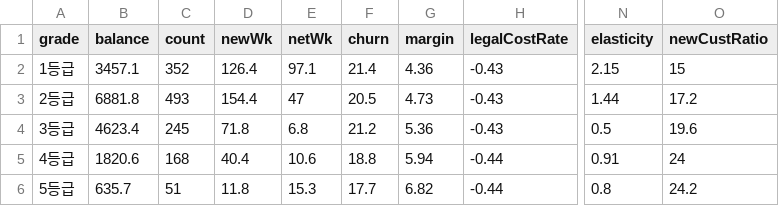
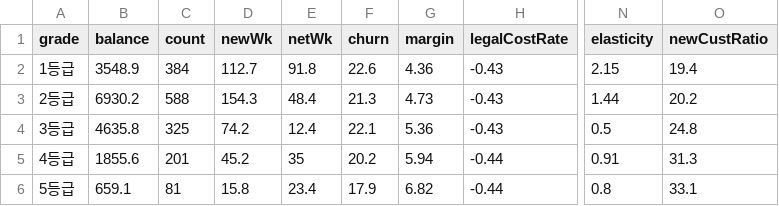
Before and after one commit to hoiwwww/pricing, a CSV file: real data_260619_UFT/template_2_simbase(UFT).csv, drawn as a sheet; only a part is shown, gaps mark what is left out; the diff covers the shown part only; the diff names each change by its address in the sheet, - before the commit and + after, or states it on an @@ line.

```diff
--- a/real data_260619_UFT/template_2_simbase(UFT).csv
+++ b/real data_260619_UFT/template_2_simbase(UFT).csv
-B2 (balance): 3457.1
+B2 (balance): 3548.9
-C2 (count): 352
+C2 (count): 384
-D2 (newWk): 126.4
+D2 (newWk): 112.7
-E2 (netWk): 97.1
+E2 (netWk): 91.8
-F2 (churn): 21.4
+F2 (churn): 22.6
-O2 (newCustRatio): 15
+O2 (newCustRatio): 19.4
-B3 (balance): 6881.8
+B3 (balance): 6930.2
-C3 (count): 493
+C3 (count): 588
-D3 (newWk): 154.4
+D3 (newWk): 154.3
-E3 (netWk): 47
+E3 (netWk): 48.4
-F3 (churn): 20.5
+F3 (churn): 21.3
-O3 (newCustRatio): 17.2
+O3 (newCustRatio): 20.2
-B4 (balance): 4623.4
+B4 (balance): 4635.8
-C4 (count): 245
+C4 (count): 325
-D4 (newWk): 71.8
+D4 (newWk): 74.2
-E4 (netWk): 6.8
+E4 (netWk): 12.4
-F4 (churn): 21.2
+F4 (churn): 22.1
-O4 (newCustRatio): 19.6
+O4 (newCustRatio): 24.8
-B5 (balance): 1820.6
+B5 (balance): 1855.6
-C5 (count): 168
+C5 (count): 201
-D5 (newWk): 40.4
+D5 (newWk): 45.2
-E5 (netWk): 10.6
+E5 (netWk): 35
-F5 (churn): 18.8
+F5 (churn): 20.2
-O5 (newCustRatio): 24
+O5 (newCustRatio): 31.3
-B6 (balance): 635.7
+B6 (balance): 659.1
-C6 (count): 51
+C6 (count): 81
-D6 (newWk): 11.8
+D6 (newWk): 15.8
-E6 (netWk): 15.3
+E6 (netWk): 23.4
-F6 (churn): 17.7
+F6 (churn): 17.9
-O6 (newCustRatio): 24.2
+O6 (newCustRatio): 33.1
```
Also changed, not shown: 11 edited cells elsewhere in this file, real data_260619_UFT/template_1_weekly_ev529(UFT).csv, real data_260619_UFT/template_4_funnel_ev529(UFT).csv, 3 other files.
